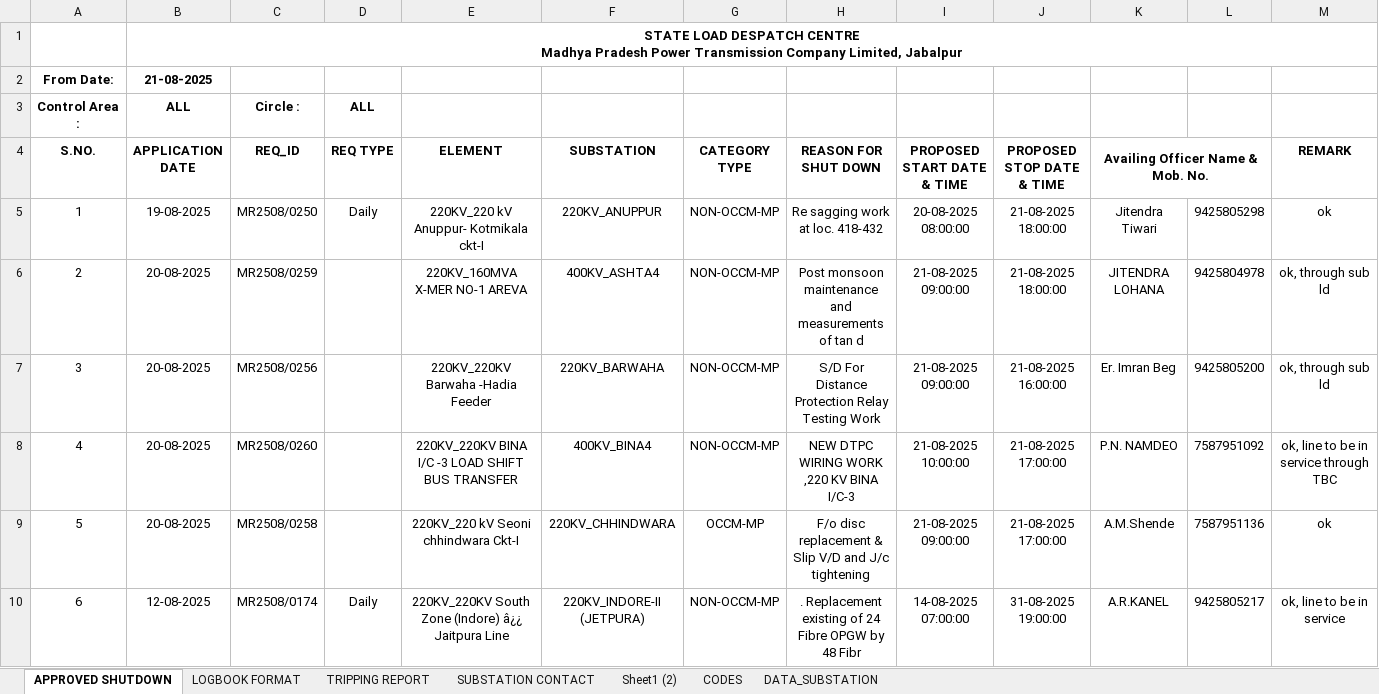
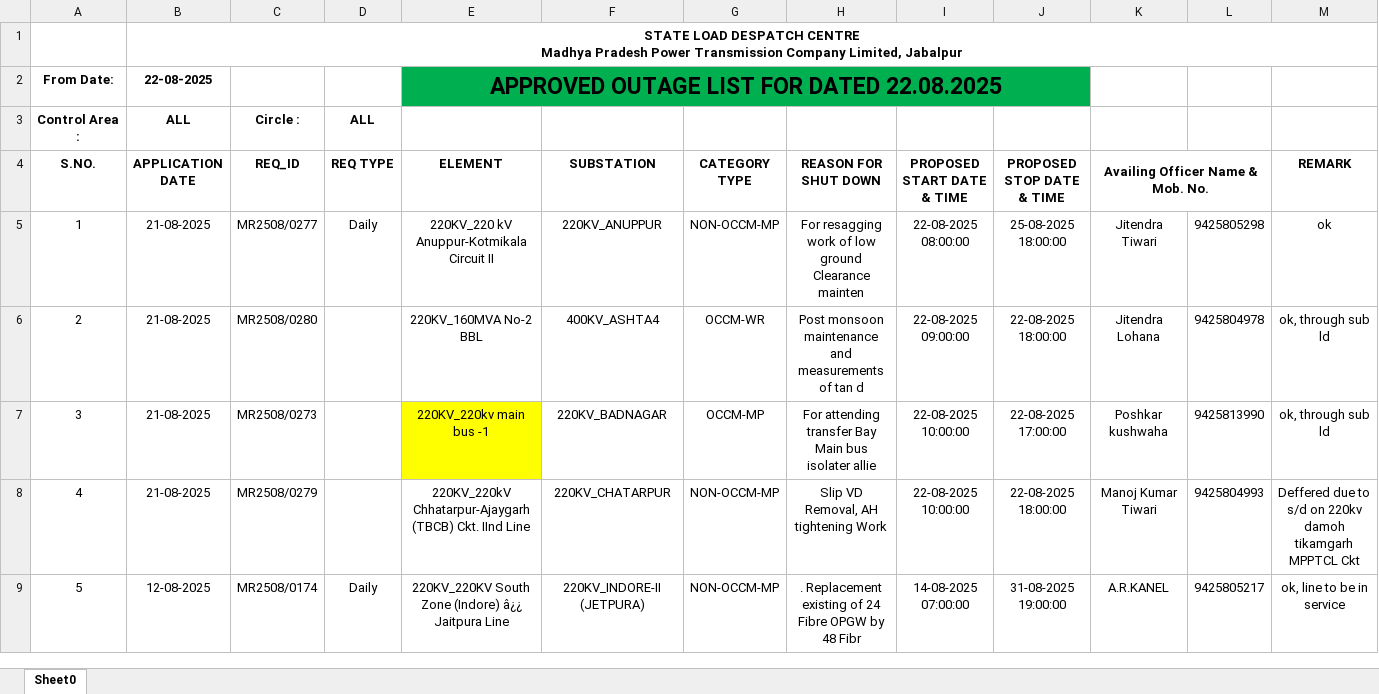
Before and after one commit to SLDCMP/shutdown, an Excel workbook: 1.xlsx, sheet Sheet0, drawn as a sheet; only a part is shown; values as stored, in another font and other column widths than the file's, no borders; charts and pictures not drawn; removed rows and columns are numbered as before the commit, all else as after; the diff covers the shown part only; the diff names each change by its address in the sheet, - before the commit and + after, or states it on an @@ line.

```diff
--- a/1.xlsx (sheet Sheet0)
+++ b/1.xlsx (sheet Sheet0)
-sheet tab: APPROVED SHUTDOWN
+sheet tab: Sheet0
-sheet tab: LOGBOOK FORMAT
-sheet tab: TRIPPING REPORT
-sheet tab: SUBSTATION CONTACT
-sheet tab: Sheet1 (2)
-sheet tab: CODES
-sheet tab: DATA_SUBSTATION
-row 2: From Date: | 21-08-2025
+row 2: From Date: | 22-08-2025 |  |  | APPROVED OUTAGE LIST FOR DATED 22.08.2025
-B5 (APPLICATION DATE): 19-08-2025
+B5 (APPLICATION DATE): 21-08-2025
-C5 (REQ_ID): MR2508/0250
+C5 (REQ_ID): MR2508/0277
-E5 (ELEMENT): 220KV_220 kV Anuppur- Kotmikala ckt-I
+E5 (ELEMENT): 220KV_220 kV Anuppur-Kotmikala Circuit II
-H5 (REASON FOR SHUT DOWN): Re sagging work at loc. 418-432
+H5 (REASON FOR SHUT DOWN): For resagging work of low ground Clearance mainten
-I5 (PROPOSED START DATE & TIME): 20-08-2025 08:00:00
+I5 (PROPOSED START DATE & TIME): 22-08-2025 08:00:00
-J5 (PROPOSED STOP DATE & TIME): 21-08-2025 18:00:00
+J5 (PROPOSED STOP DATE & TIME): 25-08-2025 18:00:00
-B6 (APPLICATION DATE): 20-08-2025
+B6 (APPLICATION DATE): 21-08-2025
-C6 (REQ_ID): MR2508/0259
+C6 (REQ_ID): MR2508/0280
-E6 (ELEMENT): 220KV_160MVA X-MER NO-1 AREVA
+E6 (ELEMENT): 220KV_160MVA No-2 BBL
-G6 (CATEGORY TYPE): NON-OCCM-MP
+G6 (CATEGORY TYPE): OCCM-WR
-I6 (PROPOSED START DATE & TIME): 21-08-2025 09:00:00
+I6 (PROPOSED START DATE & TIME): 22-08-2025 09:00:00
-J6 (PROPOSED STOP DATE & TIME): 21-08-2025 18:00:00
+J6 (PROPOSED STOP DATE & TIME): 22-08-2025 18:00:00
-K6 (Availing Officer Name & Mob. No.): JITENDRA LOHANA
+K6 (Availing Officer Name & Mob. No.): Jitendra Lohana
-row 7: 3 | 20-08-2025 | MR2508/0256 |  | 220KV_220KV Barwaha -Hadia Feeder | 220KV_BARWAHA | NON-OCCM-MP | S/D For Distance Protection Relay Testing Work | 21-08-2025 09:00:00 | 21-08-2025 16:00:00 | Er. Imran Beg | 9425805200 | ok, through sub ld
-row 8: 4 | 20-08-2025 | MR2508/0260 |  | 220KV_220KV BINA I/C -3 LOAD SHIFT BUS TRANSFER | 400KV_BINA4 | NON-OCCM-MP | NEW DTPC WIRING WORK ,220 KV BINA I/C-3 | 21-08-2025 10:00:00 | 21-08-2025 17:00:00 | P.N. NAMDEO | 7587951092 | ok, line to be in service through TBC
-row 9: 5 | 20-08-2025 | MR2508/0258 |  | 220KV_220 kV Seoni chhindwara Ckt-I | 220KV_CHHINDWARA | OCCM-MP | F/o disc replacement & Slip V/D and J/c tightening | 21-08-2025 09:00:00 | 21-08-2025 17:00:00 | A.M.Shende | 7587951136 | ok
+row 7: 3 | 21-08-2025 | MR2508/0273 |  | 220KV_220kv main bus -1 | 220KV_BADNAGAR | OCCM-MP | For attending transfer Bay Main bus isolater allie | 22-08-2025 10:00:00 | 22-08-2025 17:00:00 | Poshkar kushwaha | 9425813990 | ok, through sub ld
+row 8: 4 | 21-08-2025 | MR2508/0279 |  | 220KV_220kV Chhatarpur-Ajaygarh (TBCB) Ckt. IInd Line | 220KV_CHATARPUR | NON-OCCM-MP | Slip VD Removal, AH tightening Work | 22-08-2025 10:00:00 | 22-08-2025 18:00:00 | Manoj Kumar Tiwari | 9425804993 | Deffered due to s/d on 220kv damoh tikamgarh MPPTCL Ckt
@@ column A (S.NO.) renumbered between rows 9 and 39 @@
```
Also changed, not shown: 20 added rows, 10 removed rows, 41 edited cells and cell formats elsewhere in this sheet, charts or pictures.
